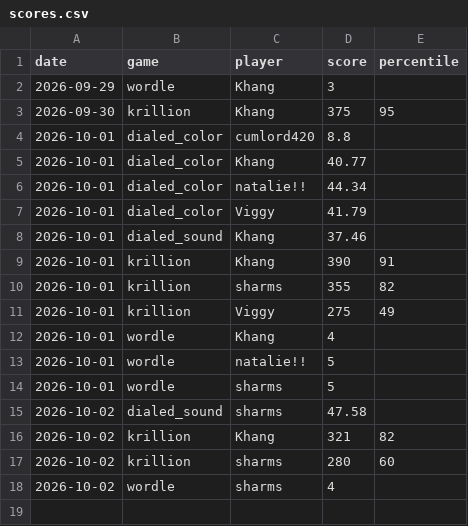
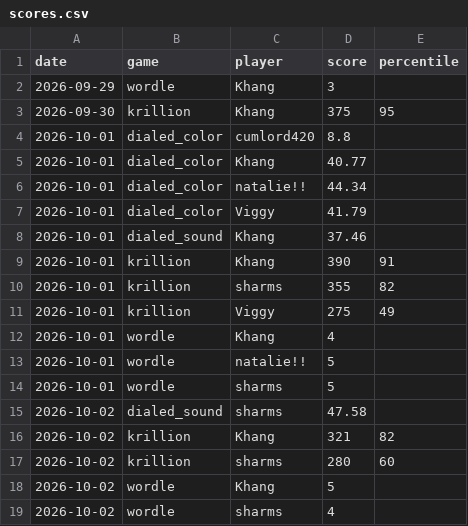
Before and after one commit to vviggyy/games, a CSV file: scores.csv, drawn as a sheet.

Commit message:
Add wordle score for Khang on 2026-10-02 (5)

```diff
--- a/scores.csv
+++ b/scores.csv
@@ -17,2 +17,3 @@ date,game,player,score,percentile
 2026-10-02,krillion,sharms,280,60
+2026-10-02,wordle,Khang,5,
 2026-10-02,wordle,sharms,4,
```
